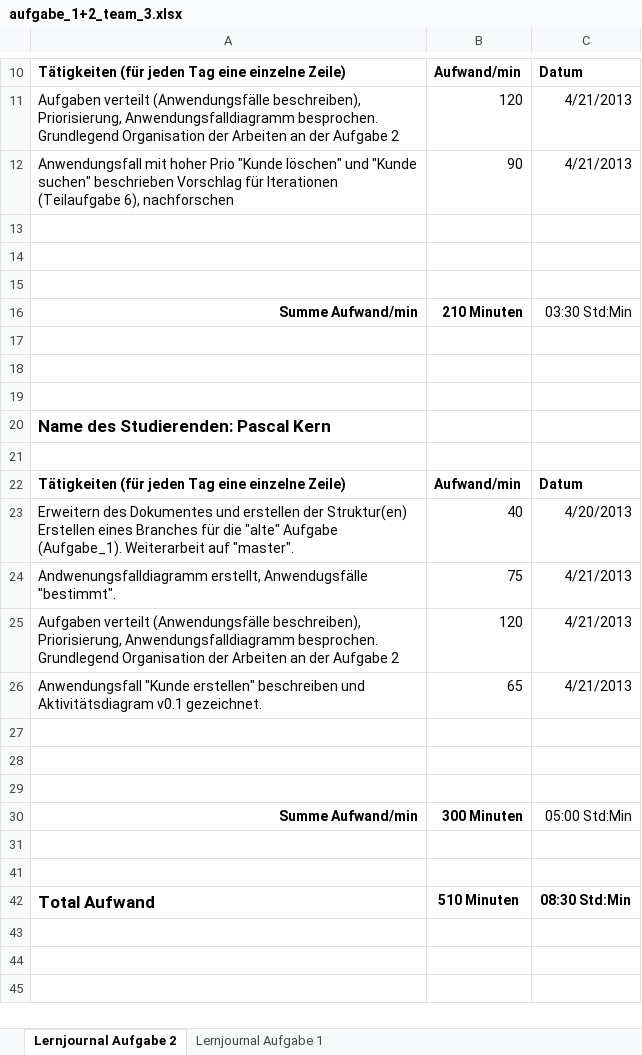
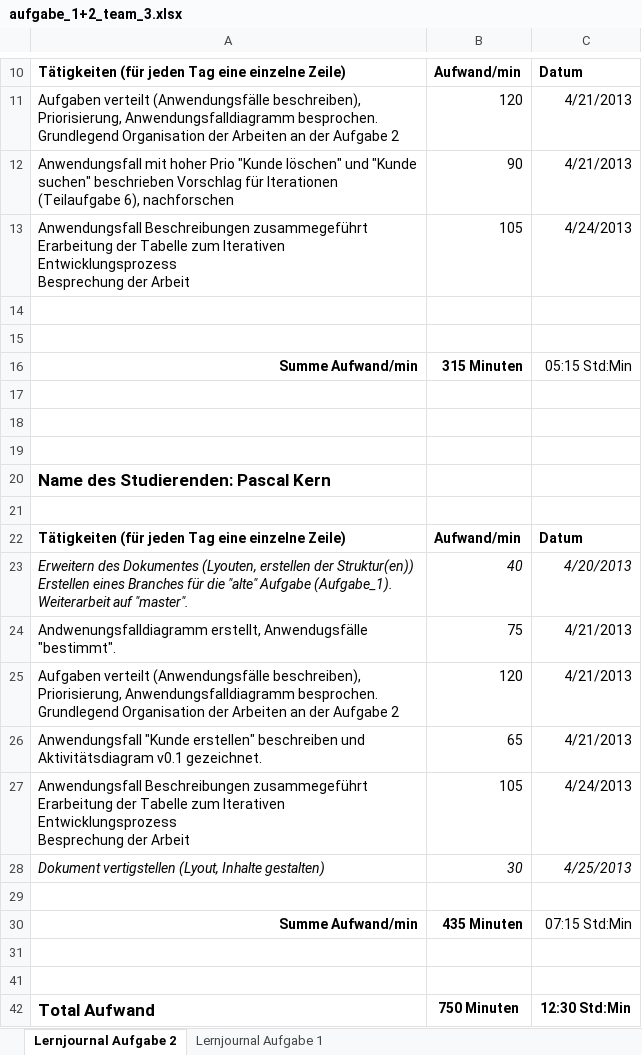
Before and after one commit to PascalKern/Projektarbeit-A-D-1.-Semester-TSHFZ, an Excel workbook: aufgabe_1+2_team_3.xlsx, sheet Lernjournal Aufgabe 2, drawn as a sheet; only a part is shown, gaps mark what is left out; values as stored, in another font and other column widths than the file's, no borders; removed rows and columns are numbered as before the commit, all else as after; ↵ is a line break in a cell; the diff names each change by its address in the sheet, - before the commit and + after, or states it on an @@ line.

Commit message:
Zusammenführen der Arbeiten, Tabelle Iterativ, Besprechung und  Lernjournal

```diff
--- a/aufgabe_1+2_team_3.xlsx (sheet Lernjournal Aufgabe 2)
+++ b/aufgabe_1+2_team_3.xlsx (sheet Lernjournal Aufgabe 2)
+row 13: Anwendungsfall Beschreibungen zusammegeführt ↵ Erarbeitung der Tabelle zum Iterativen Entwicklungsprozess ↵ Besprechung der Arbeit | 105 | 4/24/2013
-row 15: (empty)
-B16: 210 Minuten
+B16: 315 Minuten
-C16: 03:30 Std:Min
+C16: 05:15 Std:Min
-A23: …des Dokumentes und erstellen der Struktur(en) ↵ Erstellen eines…
+A23: …des Dokumentes (Lyouten, erstellen der Struktur(en)) ↵ Erstellen eines…
-A23:C23 italic: off
+A23:C23 italic: on
+row 27: Anwendungsfall Beschreibungen zusammegeführt ↵ Erarbeitung der Tabelle zum Iterativen Entwicklungsprozess ↵ Besprechung der Arbeit | 105 | 4/24/2013
+row 28: Dokument vertigstellen (Lyout, Inhalte gestalten) | 30 | 4/25/2013
+row 29: (empty)
+row 30: Summe Aufwand/min | 435 Minuten | 07:15 Std:Min
-row 29: (empty)
-row 30: Summe Aufwand/min | 300 Minuten | 05:00 Std:Min
-row 31: (empty)
-row 41: (empty)
-B42: 510 Minuten
+B42: 750 Minuten
-C42: 08:30 Std:Min
+C42: 12:30 Std:Min
```
Also changed, not shown: 2 other files.
